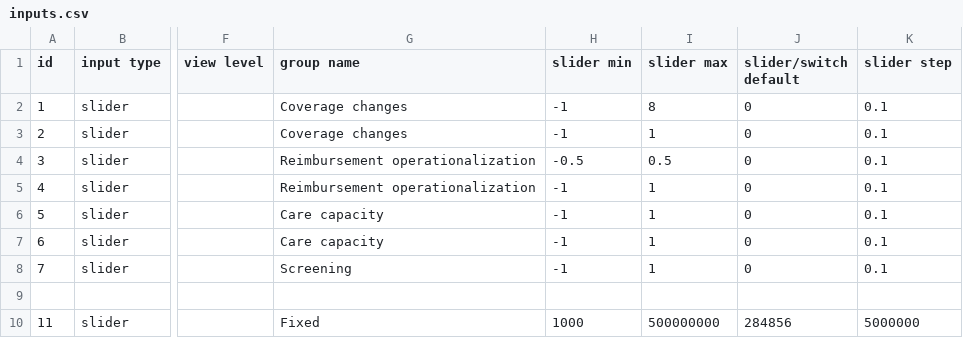
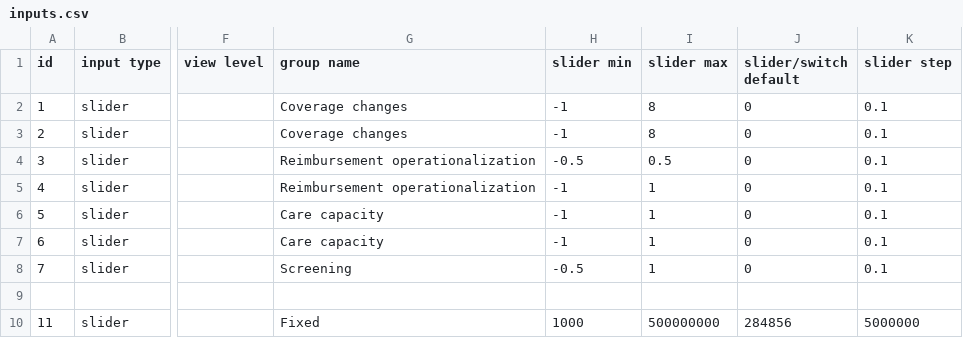
Before and after one commit to msjalali/ethiopia-cbhi-ncd, a CSV file: config/inputs.csv, drawn as a sheet; only a part is shown, gaps mark what is left out; the diff names each change by its address in the sheet, - before the commit and + after, or states it on an @@ line.

Commit message:
Simplify graph layout, phone-friendly tooltips, slider range tweaks
- Always show all 4 graphs (remove the "Max Visible Graphs" 2-vs-4
  selector, which wasn't adding much value); group them under
  "Primary outcomes" and "Other projections" section headers,
  matching the slider section title style
- Replace the native title-attribute tooltip on each slider's "?" icon
  with a tap/click-to-reveal description, since native tooltips have
  a built-in delay and don't work at all on touch devices
- Draw the reference/baseline line thinner than the other line(s) in
  every graph, to make it easier to visually distinguish the baseline
  from a scenario being explored
- Widen the fee-waiver slider's range to match the enrollment slider
  (-100% to +800%), narrow the screening slider's minimum to -50%
  (was -100%)
- Note in the page description that the black line represents the
  baseline (no change)

```diff
--- a/config/inputs.csv
+++ b/config/inputs.csv
-I3 (slider max): 1
+I3 (slider max): 8
-H8 (slider min): -1
+H8 (slider min): -0.5
```
Also changed, not shown: 4 other files.
